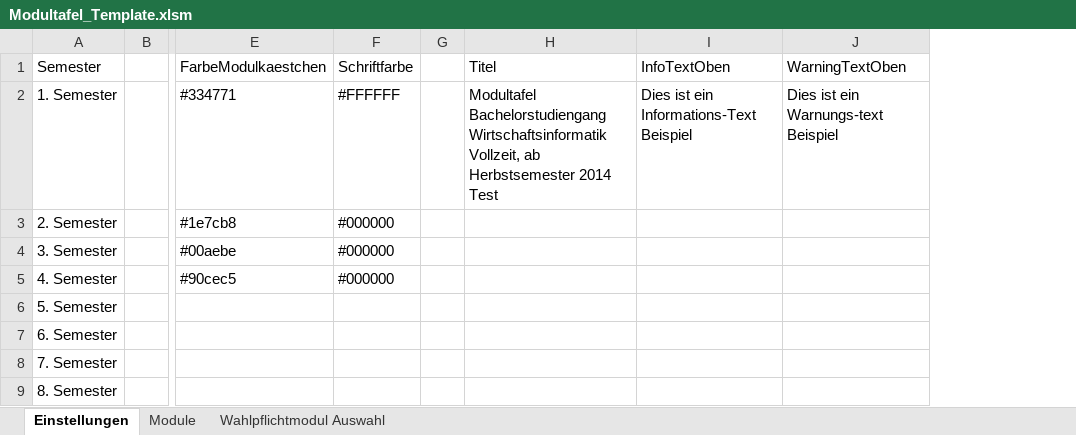
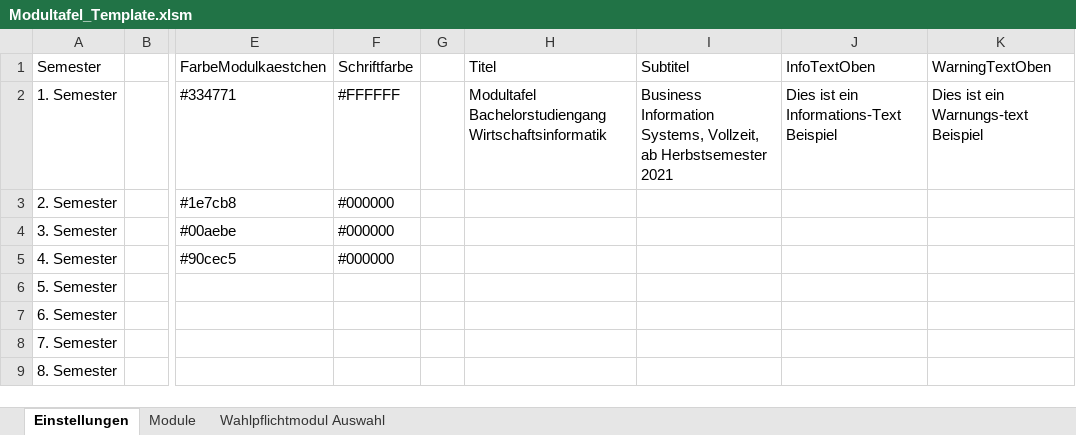
Before and after one commit to jk019/ModultafelnResponsive, an Excel workbook: Express/public/Modultafel_Template.xlsm, sheet Einstellungen, drawn as a sheet; only a part is shown, gaps mark what is left out; values as stored, in another font and other column widths than the file's, no borders; table styles not drawn; the diff names each change by its address in the sheet, - before the commit and + after, or states it on an @@ line.

Commit message:
new template

```diff
--- a/Express/public/Modultafel_Template.xlsm (sheet Einstellungen)
+++ b/Express/public/Modultafel_Template.xlsm (sheet Einstellungen)
+column I, rows 1-2: Subtitel | Business Information Systems, Vollzeit, ab Herbstsemester 2021
-H2: …Bachelorstudiengang Wirtschaftsinformatik Vollzeit, ab Herbstsemester 2014 Test
+H2: …Bachelorstudiengang Wirtschaftsinformatik
```
